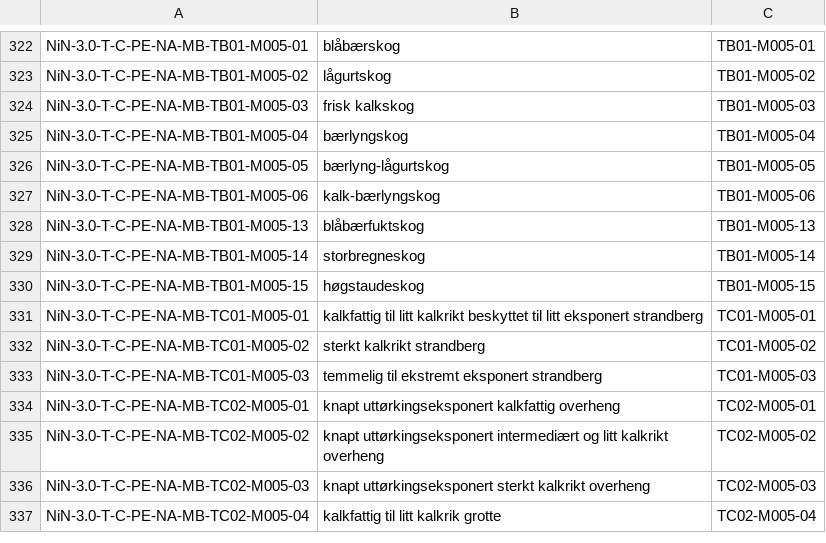
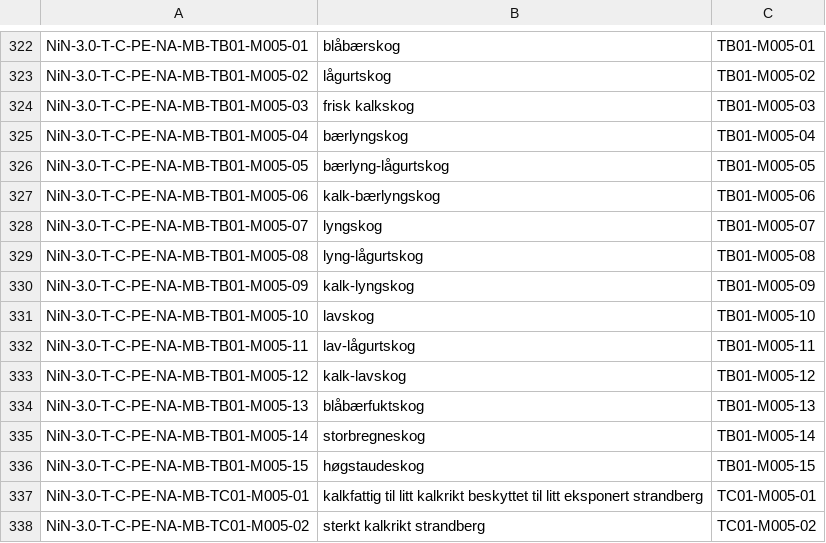
Before and after one commit to Artsdatabanken/nin3-kode-api, a CSV file: NiN3.Infrastructure/in_data/M005.csv, drawn as a sheet; only a part is shown, gaps mark what is left out; the shorter side is filled out with more unchanged rows; the diff names each change by its address in the sheet, - before the commit and + after, or states it on an @@ line.

```diff
--- a/NiN3.Infrastructure/in_data/M005.csv
+++ b/NiN3.Infrastructure/in_data/M005.csv
+row 328: NiN-3.0-T-C-PE-NA-MB-TB01-M005-07 | lyngskog | TB01-M005-07
+row 329: NiN-3.0-T-C-PE-NA-MB-TB01-M005-08 | lyng-lågurtskog | TB01-M005-08
+row 330: NiN-3.0-T-C-PE-NA-MB-TB01-M005-09 | kalk-lyngskog | TB01-M005-09
+row 331: NiN-3.0-T-C-PE-NA-MB-TB01-M005-10 | lavskog | TB01-M005-10
+row 332: NiN-3.0-T-C-PE-NA-MB-TB01-M005-11 | lav-lågurtskog | TB01-M005-11
+row 333: NiN-3.0-T-C-PE-NA-MB-TB01-M005-12 | kalk-lavskog | TB01-M005-12
```
Also changed, not shown: NiN3.Infrastructure/in_data/m005_grunntype_mapping.csv, 3 other files.
